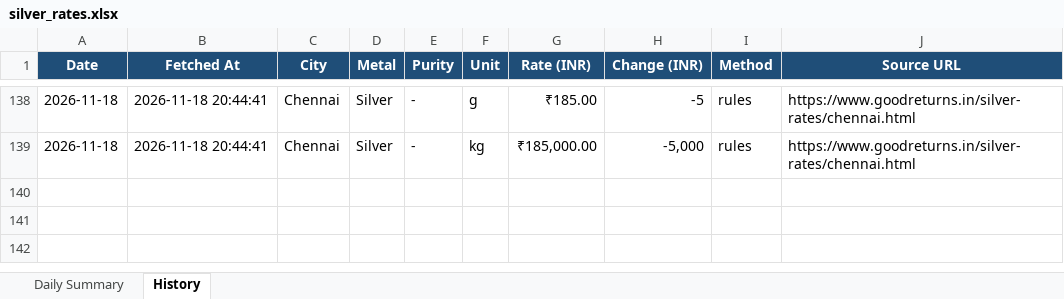
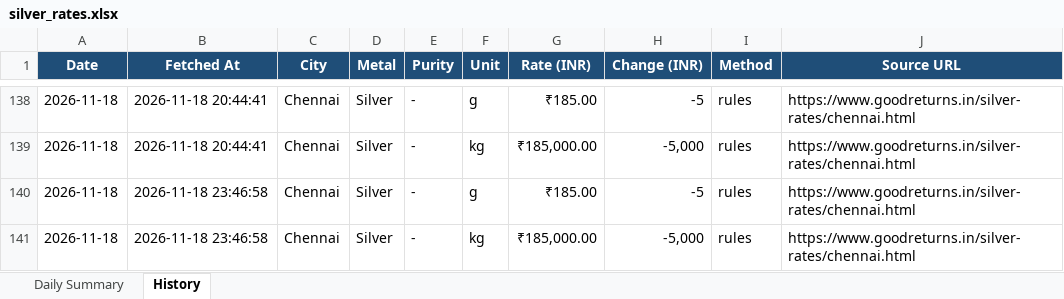
Before and after one commit to gingeevimal/gold-silver-rates, an Excel workbook: silver_rates.xlsx, sheet History, drawn as a sheet; only a part is shown, gaps mark what is left out; values as stored, in another font and other column widths than the file's, no borders; the diff names each change by its address in the sheet, - before the commit and + after, or states it on an @@ line.

```diff
--- a/silver_rates.xlsx (sheet History)
+++ b/silver_rates.xlsx (sheet History)
+row 140: 2026-11-18 | 2026-11-18 23:46:58 | Chennai | Silver | - | g | ₹185.00 | -5 | rules | https://www.goodreturns.in/silver-rates/chennai.html
+row 141: 2026-11-18 | 2026-11-18 23:46:58 | Chennai | Silver | - | kg | ₹185,000.00 | -5,000 | rules | https://www.goodreturns.in/silver-rates/chennai.html
```
Also changed, not shown: sheet Daily Summary, gold_rates.xlsx, 2 other files.
